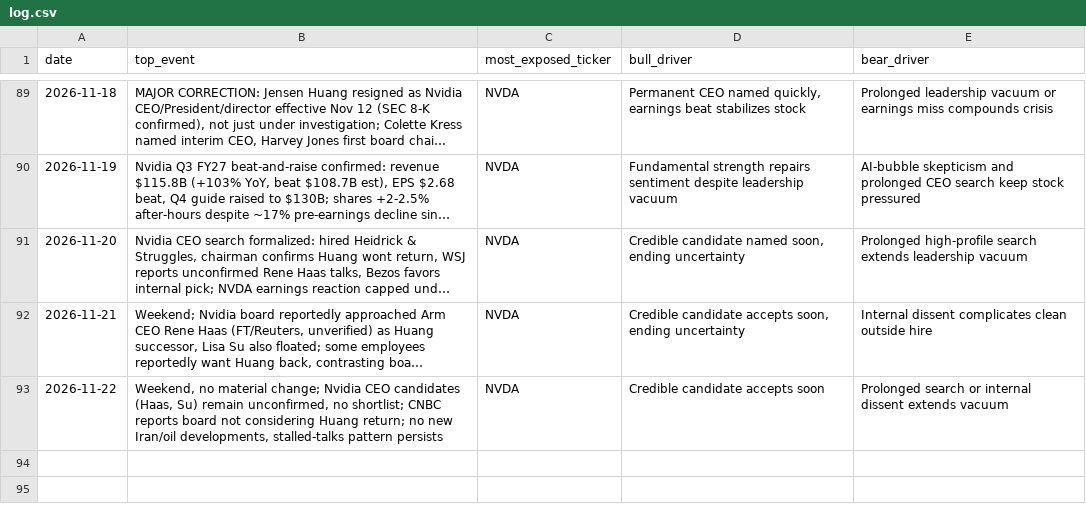
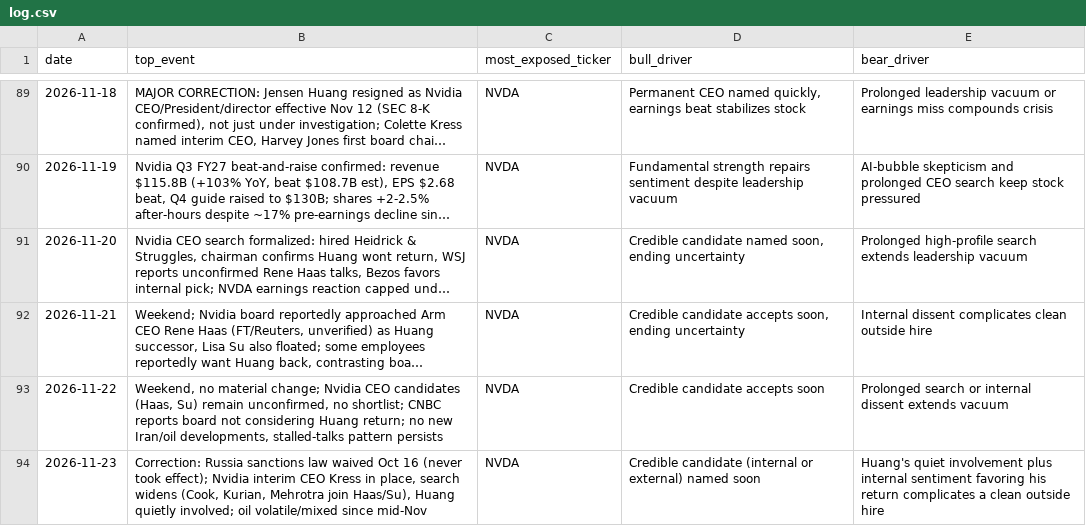
Before and after one commit to praxacharya/Kash_with_Codex_2026, a CSV file: market-tracker/outputs/log.csv, drawn as a sheet; only a part is shown, gaps mark what is left out; long unchanged cells end in ….

```diff
--- a/market-tracker/outputs/log.csv
+++ b/market-tracker/outputs/log.csv
@@ -93 +93,2 @@ date,top_event,most_exposed_ticker,bull_driver,bear_driver
 2026-11-22,"Weekend, no material change; Nvidia CEO candidates (Haas, Su) remain unconfirmed, no shortlist; CNBC reports board not considering Huang return; no new Iran/oil developments, stalled-talks pattern persists",NVDA,"Credible candidate accepts soon","Prolonged search or internal dissent extends vacuum"
+2026-11-23,"Correction: Russia sanctions law waived Oct 16 (never took effect); Nvidia interim CEO Kress in place, search widens (Cook, Kurian, Mehrotra join Haas/Su), Huang quietly involved; oil volatile/mixed since mid-Nov",NVDA,"Credible candidate (internal or external) named soon","Huang's quiet involvement plus internal sentiment favoring his return complicates a clean outside hire"
```
Also changed, not shown: 1 other file.
